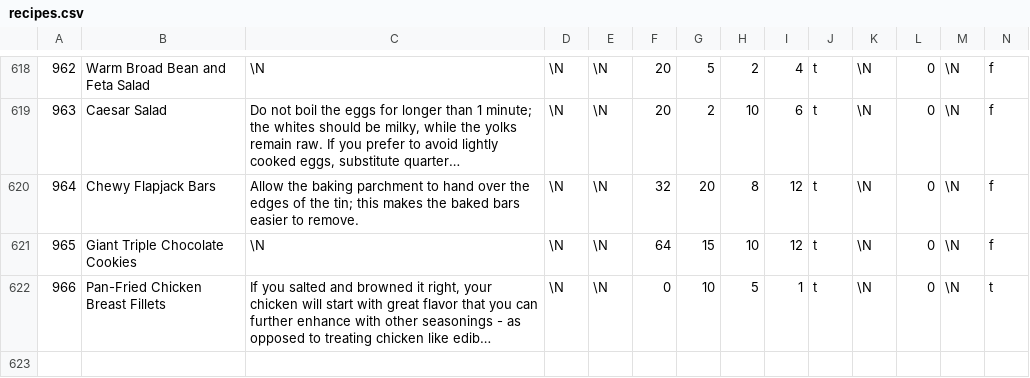
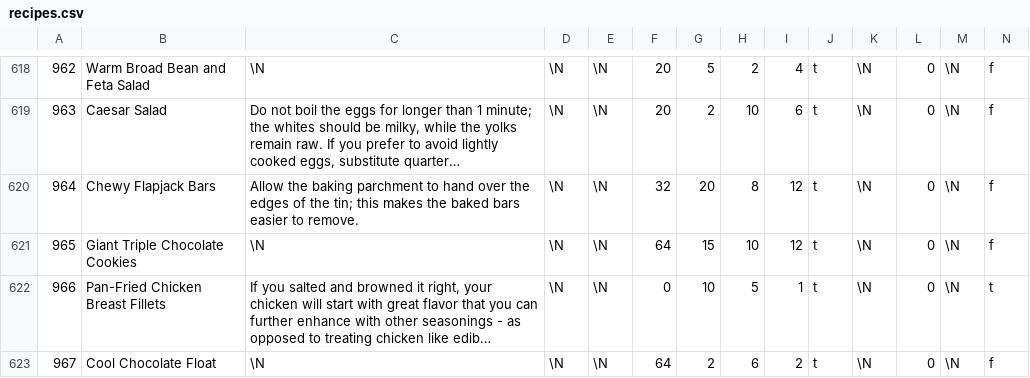
Before and after one commit to gscanlon21/a-feast-a-day, a CSV file: .backups/recipes.csv, drawn as a sheet; only a part is shown, gaps mark what is left out; long unchanged cells end in …; rows hold the shown columns only; the diff names each change by its address in the sheet, - before the commit and + after, or states it on an @@ line.

```diff
--- a/.backups/recipes.csv
+++ b/.backups/recipes.csv
+row 623: 967 | Cool Chocolate Float | \N | \N | \N | 64 | 2 | 6 | 2 | t | \N | 0 | \N | f
```
Also changed, not shown: .backups/ingredients.csv, 1 other file.
